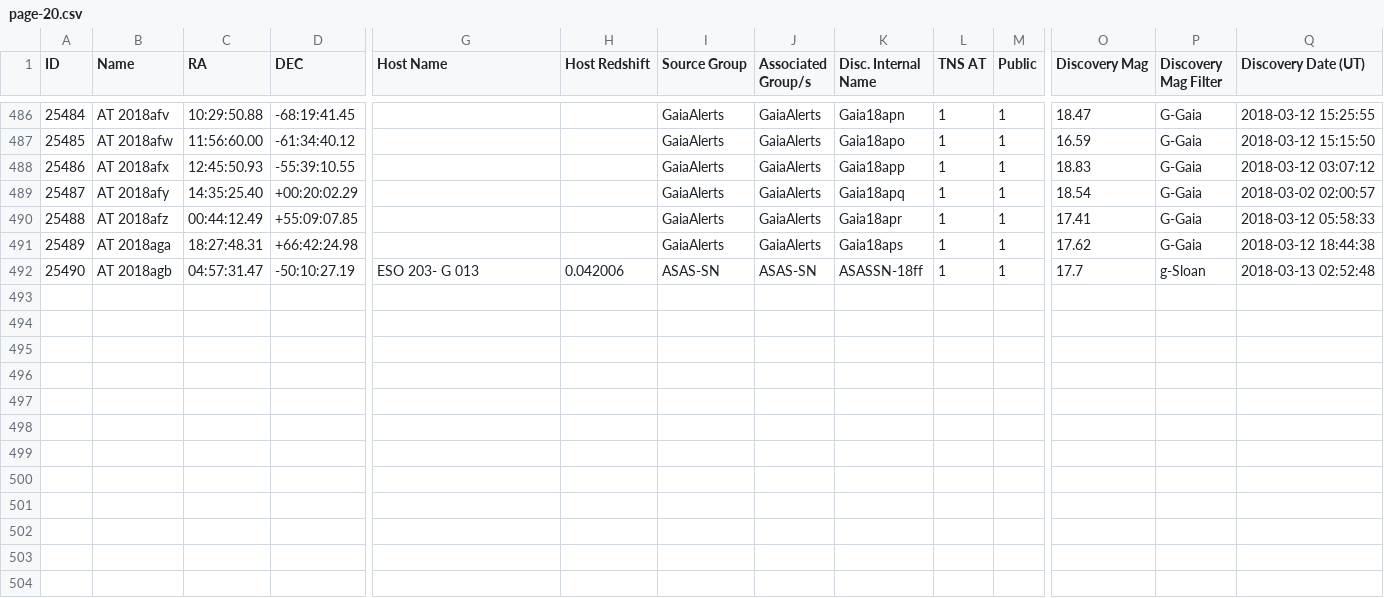
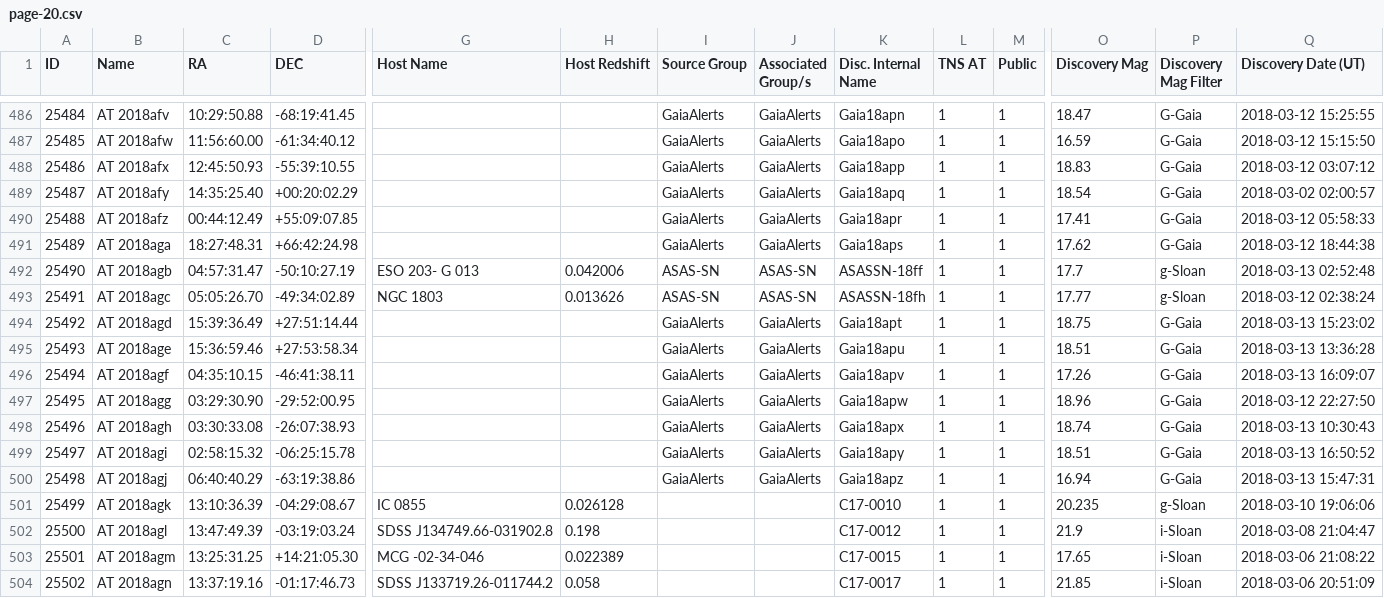
Before and after one commit to astrocatalogs/tde-external, a CSV file: TNS/page-20.csv, drawn as a sheet; only a part is shown, gaps mark what is left out; rows hold the shown columns only; the diff names each change by its address in the sheet, - before the commit and + after, or states it on an @@ line.

Commit message:
Astrocats v'0.3.32' SHA'a0851f6f20d8a778a82c99fb6226a3ce10e73063' - TidalDisruptionCatalog SHA'46c6a02c549f02a4bc3e1940ac56a5c17db1a9af' : 'push' - adding all files.

```diff
--- a/TNS/page-20.csv
+++ b/TNS/page-20.csv
+row 493: 25491 | AT 2018agc | 05:05:26.70 | -49:34:02.89 | NGC 1803 | 0.013626 | ASAS-SN | ASAS-SN | ASASSN-18fh | 1 | 1 | 17.77 | g-Sloan | 2018-03-12 02:38:24
+row 494: 25492 | AT 2018agd | 15:39:36.49 | +27:51:14.44 |  |  | GaiaAlerts | GaiaAlerts | Gaia18apt | 1 | 1 | 18.75 | G-Gaia | 2018-03-13 15:23:02
+row 495: 25493 | AT 2018age | 15:36:59.46 | +27:53:58.34 |  |  | GaiaAlerts | GaiaAlerts | Gaia18apu | 1 | 1 | 18.51 | G-Gaia | 2018-03-13 13:36:28
+row 496: 25494 | AT 2018agf | 04:35:10.15 | -46:41:38.11 |  |  | GaiaAlerts | GaiaAlerts | Gaia18apv | 1 | 1 | 17.26 | G-Gaia | 2018-03-13 16:09:07
+row 497: 25495 | AT 2018agg | 03:29:30.90 | -29:52:00.95 |  |  | GaiaAlerts | GaiaAlerts | Gaia18apw | 1 | 1 | 18.96 | G-Gaia | 2018-03-12 22:27:50
+row 498: 25496 | AT 2018agh | 03:30:33.08 | -26:07:38.93 |  |  | GaiaAlerts | GaiaAlerts | Gaia18apx | 1 | 1 | 18.74 | G-Gaia | 2018-03-13 10:30:43
+row 499: 25497 | AT 2018agi | 02:58:15.32 | -06:25:15.78 |  |  | GaiaAlerts | GaiaAlerts | Gaia18apy | 1 | 1 | 18.51 | G-Gaia | 2018-03-13 16:50:52
+row 500: 25498 | AT 2018agj | 06:40:40.29 | -63:19:38.86 |  |  | GaiaAlerts | GaiaAlerts | Gaia18apz | 1 | 1 | 16.94 | G-Gaia | 2018-03-13 15:47:31
+row 501: 25499 | AT 2018agk | 13:10:36.39 | -04:29:08.67 | IC 0855 | 0.026128 |  |  | C17-0010 | 1 | 1 | 20.235 | g-Sloan | 2018-03-10 19:06:06
+row 502: 25500 | AT 2018agl | 13:47:49.39 | -03:19:03.24 | SDSS J134749.66-031902.8 | 0.198 |  |  | C17-0012 | 1 | 1 | 21.9 | i-Sloan | 2018-03-08 21:04:47
+row 503: 25501 | AT 2018agm | 13:25:31.25 | +14:21:05.30 | MCG -02-34-046 | 0.022389 |  |  | C17-0015 | 1 | 1 | 17.65 | i-Sloan | 2018-03-06 21:08:22
+row 504: 25502 | AT 2018agn | 13:37:19.16 | -01:17:46.73 | SDSS J133719.26-011744.2 | 0.058 |  |  | C17-0017 | 1 | 1 | 21.85 | i-Sloan | 2018-03-06 20:51:09
```
Also changed, not shown: TNS/index.csv, 3 other files.
